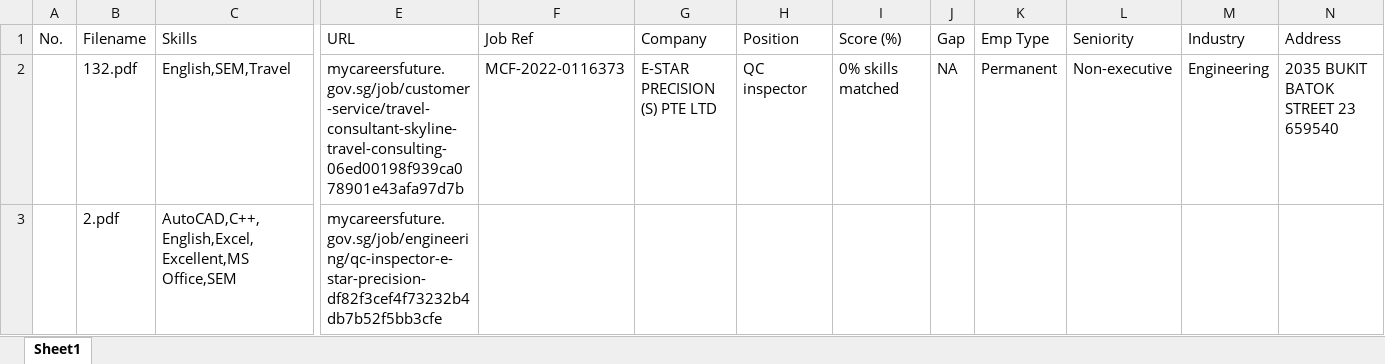
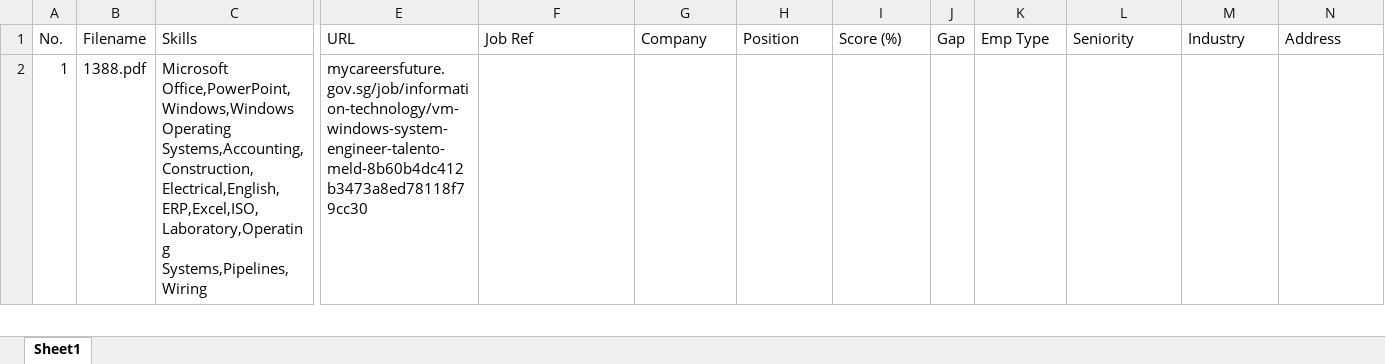
Before and after one commit to lambda100/sct9-diamond-proj2, an Excel workbook: output/Report.xlsx, sheet Sheet1, drawn as a sheet; only a part is shown, gaps mark what is left out; values as stored, in another font and other column widths than the file's, no borders; removed rows and columns are numbered as before the commit, all else as after; rows hold the shown columns only; the diff covers the shown part only; the diff names each change by its address in the sheet, - before the commit and + after, or states it on an @@ line.

```diff
--- a/output/Report.xlsx (sheet Sheet1)
+++ b/output/Report.xlsx (sheet Sheet1)
-row 2:  | 132.pdf | English,SEM,Travel | mycareersfuture.gov.sg/job/customer-service/travel-consultant-skyline-travel-consulting-06ed00198f939ca078901e43afa97d7b | MCF-2022-0116373 | E-STAR PRECISION (S) PTE LTD | QC inspector | 0% skills matched | NA | Permanent | Non-executive | Engineering | 2035 BUKIT BATOK STREET 23 659540
-row 3:  | 2.pdf | AutoCAD,C++,English,Excel,Excellent,MS Office,SEM | mycareersfuture.gov.sg/job/engineering/qc-inspector-e-star-precision-df82f3cef4f73232b4db7b52f5bb3cfe
+row 2: 1 | 1388.pdf | Microsoft Office,PowerPoint,Windows,Windows Operating Systems,Accounting,Construction,Electrical,English,ERP,Excel,ISO,Laboratory,Operating Systems,Pipelines,Wiring | mycareersfuture.gov.sg/job/information-technology/vm-windows-system-engineer-talento-meld-8b60b4dc412b3473a8ed78118f79cc30
```
Also changed, not shown: 3 added rows elsewhere in this sheet, input/JobFunctions.xlsx, 4 other files.
